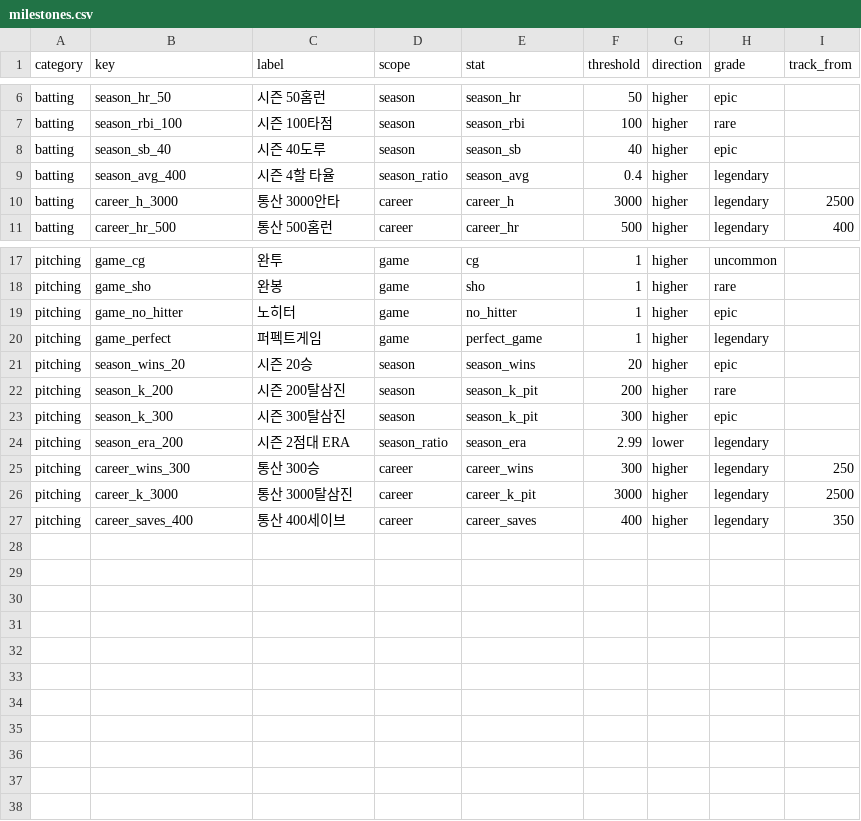
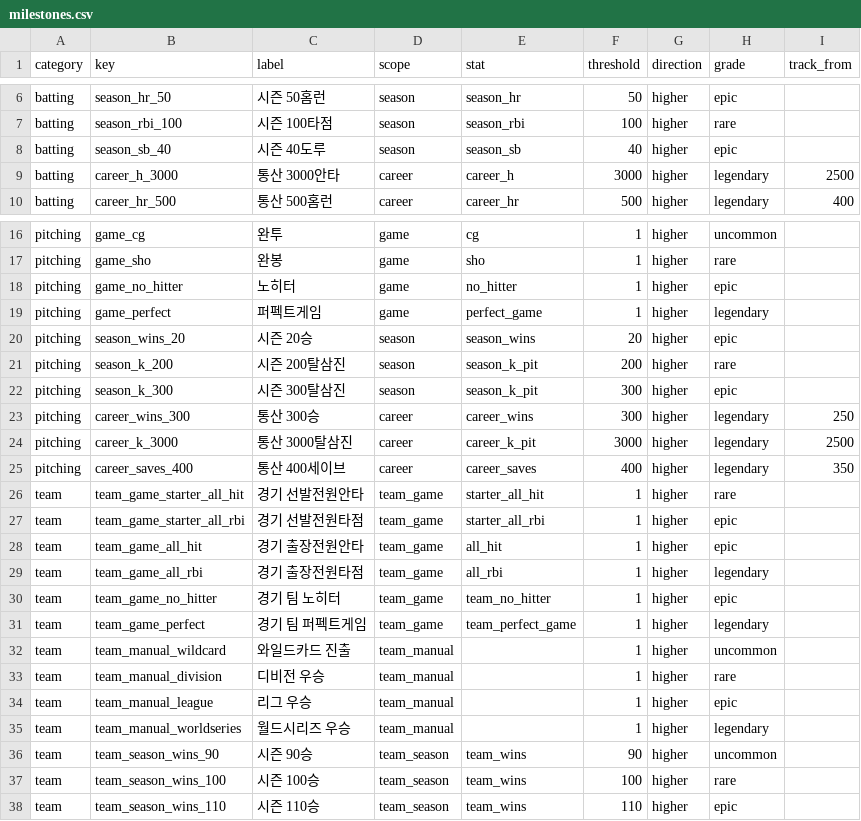
Before and after one commit to Arktis-P/OOTP_Milestone_Tracker, a CSV file: data/milestones.csv, drawn as a sheet; only a part is shown, gaps mark what is left out.

```diff
--- a/data/milestones.csv
+++ b/data/milestones.csv
@@ -8,3 +8,2 @@ batting,season_rbi_100,시즌 100타점,season,season_rbi,100,higher,rare,
 batting,season_sb_40,시즌 40도루,season,season_sb,40,higher,epic,
-batting,season_avg_400,시즌 4할 타율,season_ratio,season_avg,0.4,higher,legendary,
 batting,career_h_3000,통산 3000안타,career,career_h,3000,higher,legendary,2500
@@ -23,3 +22,2 @@ pitching,season_k_200,시즌 200탈삼진,season,season_k_pit,200,higher,rare,
 pitching,season_k_300,시즌 300탈삼진,season,season_k_pit,300,higher,epic,
-pitching,season_era_200,시즌 2점대 ERA,season_ratio,season_era,2.99,lower,legendary,
 pitching,career_wins_300,통산 300승,career,career_wins,300,higher,legendary,250
@@ -27 +25,14 @@ pitching,career_k_3000,통산 3000탈삼진,career,career_k_pit,3000,higher,lege
 pitching,career_saves_400,통산 400세이브,career,career_saves,400,higher,legendary,350
+team,team_game_starter_all_hit,경기 선발전원안타,team_game,starter_all_hit,1,higher,rare,
+team,team_game_starter_all_rbi,경기 선발전원타점,team_game,starter_all_rbi,1,higher,epic,
+team,team_game_all_hit,경기 출장전원안타,team_game,all_hit,1,higher,epic,
+team,team_game_all_rbi,경기 출장전원타점,team_game,all_rbi,1,higher,legendary,
+team,team_game_no_hitter,경기 팀 노히터,team_game,team_no_hitter,1,higher,epic,
+team,team_game_perfect,경기 팀 퍼펙트게임,team_game,team_perfect_game,1,higher,legendary,
+team,team_manual_wildcard,와일드카드 진출,team_manual,,1,higher,uncommon,
+team,team_manual_division,디비전 우승,team_manual,,1,higher,rare,
+team,team_manual_league,리그 우승,team_manual,,1,higher,epic,
+team,team_manual_worldseries,월드시리즈 우승,team_manual,,1,higher,legendary,
+team,team_season_wins_90,시즌 90승,team_season,team_wins,90,higher,uncommon,
+team,team_season_wins_100,시즌 100승,team_season,team_wins,100,higher,rare,
+team,team_season_wins_110,시즌 110승,team_season,team_wins,110,higher,epic,
```
Also changed, not shown: 26 other files.
